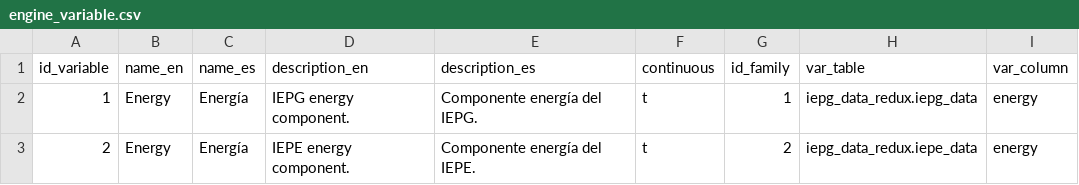
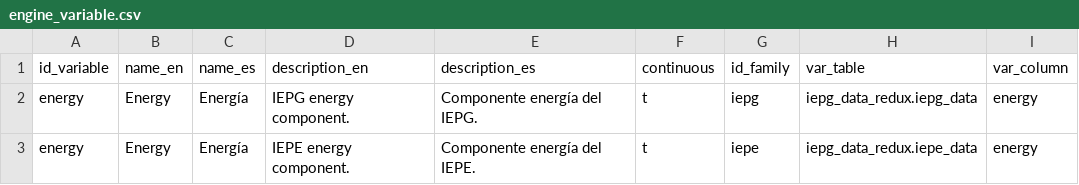
Before and after one commit to GeographicaGS/Elcano-iepg, a CSV file: database/csv/engine_variable.csv, drawn as a sheet.

```diff
--- a/database/csv/engine_variable.csv
+++ b/database/csv/engine_variable.csv
@@ -1,3 +1,3 @@
 id_variable|name_en|name_es|description_en|description_es|continuous|id_family|var_table|var_column
-1|Energy|Energía|IEPG energy component.|Componente energía del IEPG.|t|1|iepg_data_redux.iepg_data|energy
-2|Energy|Energía|IEPE energy component.|Componente energía del IEPE.|t|2|iepg_data_redux.iepe_data|energy
+energy|Energy|Energía|IEPG energy component.|Componente energía del IEPG.|t|iepg|iepg_data_redux.iepg_data|energy
+energy|Energy|Energía|IEPE energy component.|Componente energía del IEPE.|t|iepe|iepg_data_redux.iepe_data|energy
```
Also changed, not shown: database/csv/engine_family.csv, 16 other files.
